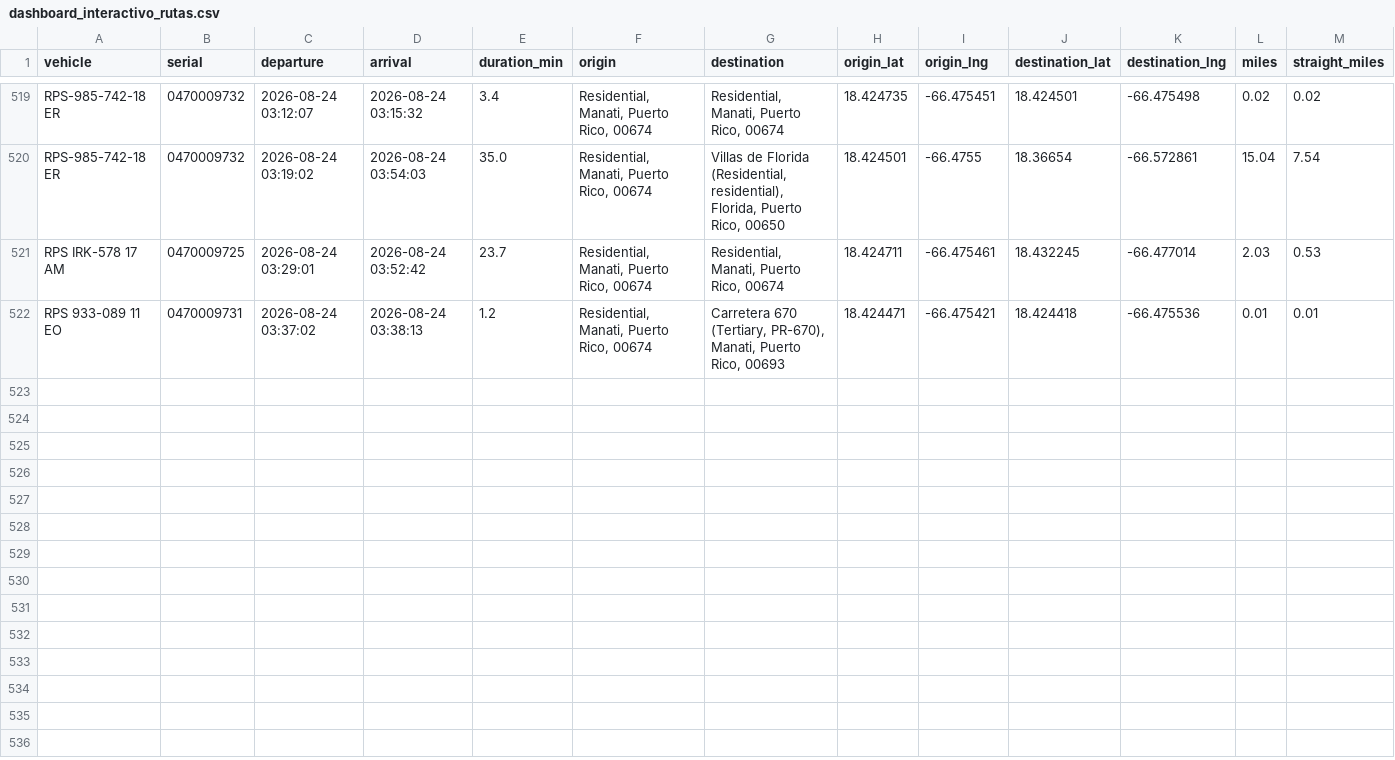
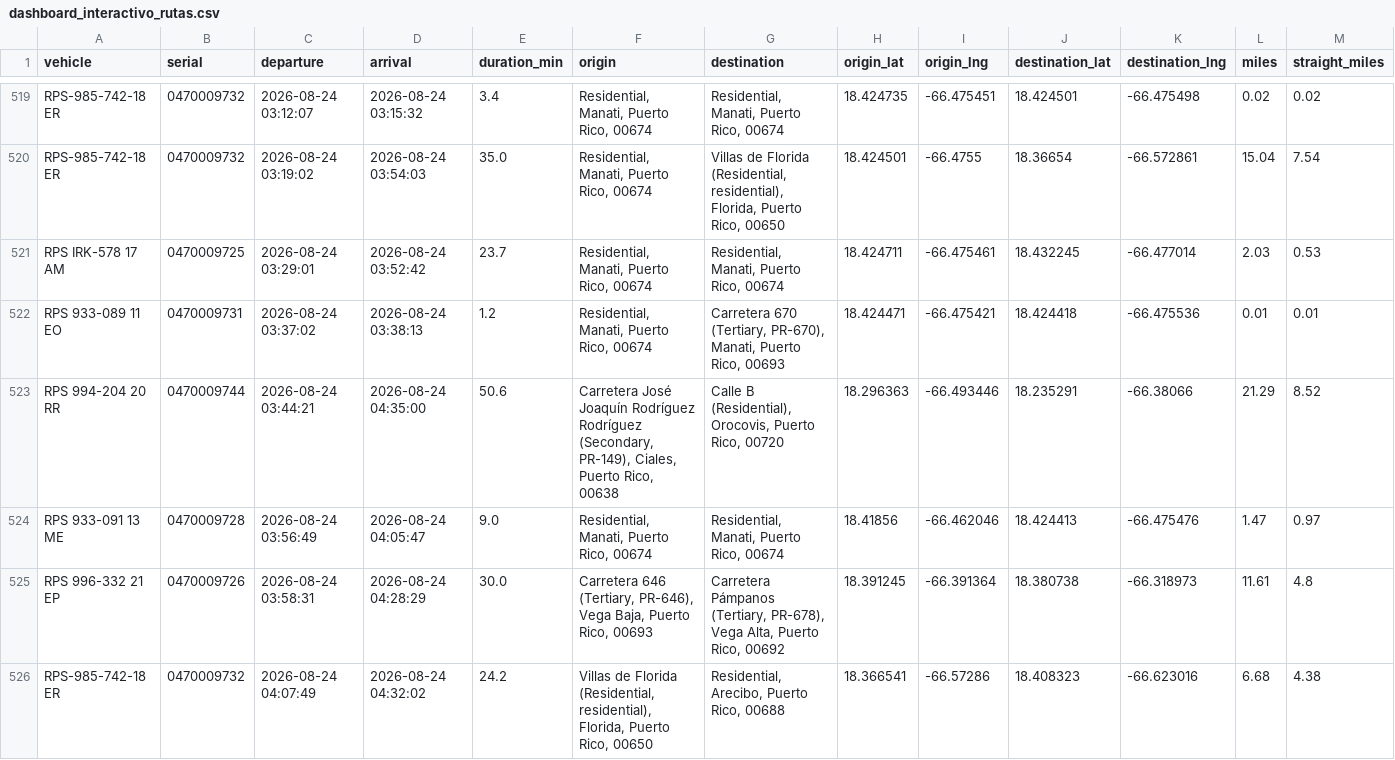
Before and after one commit to epac-hub/rps, a CSV file: dashboard_interactivo_rutas.csv, drawn as a sheet; only a part is shown, gaps mark what is left out; rows hold the shown columns only; the diff covers the shown part only; the diff names each change by its address in the sheet, - before the commit and + after, or states it on an @@ line.

Commit message:
Refresh fleet dashboard data

```diff
--- a/dashboard_interactivo_rutas.csv
+++ b/dashboard_interactivo_rutas.csv
+row 523: RPS 994-204 20 RR | 0470009744 | 2026-08-24 03:44:21 | 2026-08-24 04:35:00 | 50.6 | Carretera José Joaquín Rodríguez Rodríguez (Secondary, PR-149), Ciales, Puerto Rico, 00638 | Calle B (Residential), Orocovis, Puerto Rico, 00720 | 18.296363 | -66.493446 | 18.235291 | -66.38066 | 21.29 | 8.52
+row 524: RPS 933-091 13 ME | 0470009728 | 2026-08-24 03:56:49 | 2026-08-24 04:05:47 | 9.0 | Residential, Manati, Puerto Rico, 00674 | Residential, Manati, Puerto Rico, 00674 | 18.41856 | -66.462046 | 18.424413 | -66.475476 | 1.47 | 0.97
+row 525: RPS 996-332 21 EP | 0470009726 | 2026-08-24 03:58:31 | 2026-08-24 04:28:29 | 30.0 | Carretera 646 (Tertiary, PR-646), Vega Baja, Puerto Rico, 00693 | Carretera Pámpanos (Tertiary, PR-678), Vega Alta, Puerto Rico, 00692 | 18.391245 | -66.391364 | 18.380738 | -66.318973 | 11.61 | 4.8
+row 526: RPS-985-742-18 ER | 0470009732 | 2026-08-24 04:07:49 | 2026-08-24 04:32:02 | 24.2 | Villas de Florida (Residential, residential), Florida, Puerto Rico, 00650 | Residential, Arecibo, Puerto Rico, 00688 | 18.366541 | -66.57286 | 18.408323 | -66.623016 | 6.68 | 4.38
```
Also changed, not shown: 4 added rows elsewhere in this file, dashboard_interactivo_resumen.csv, 2 other files.
